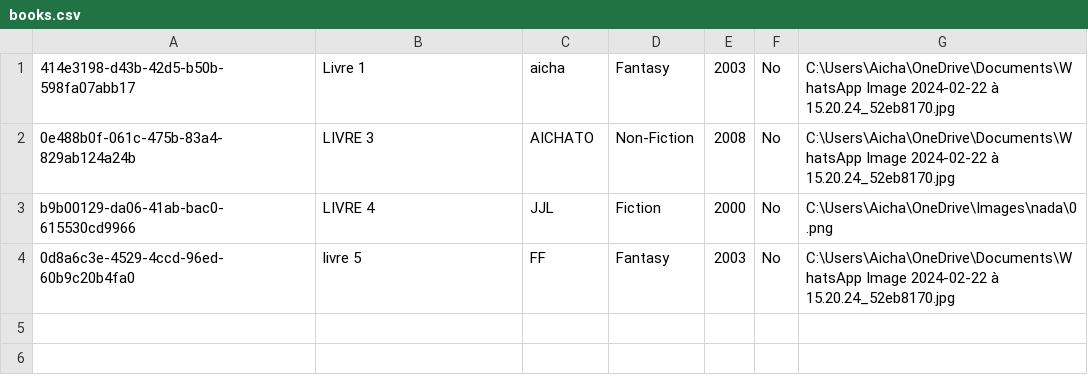
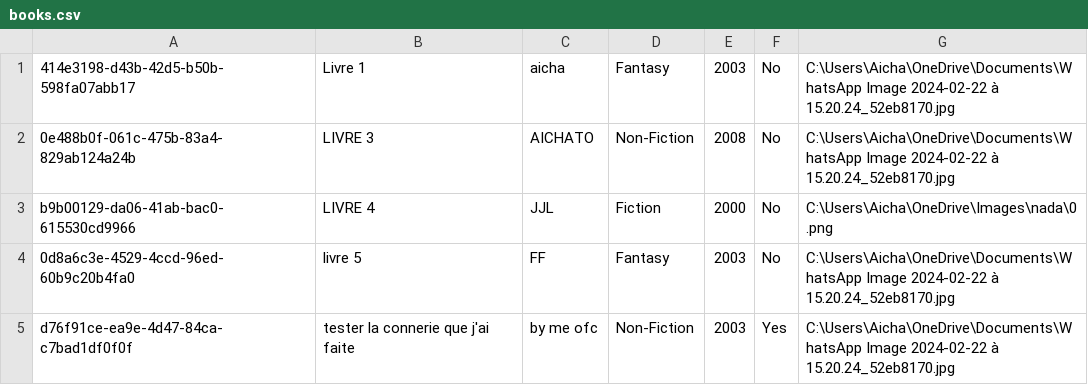
Before and after one commit to XiannaS/GestionBibliotheque, a CSV file: src/database/books.csv, drawn as a sheet; the diff names each change by its address in the sheet, - before the commit and + after, or states it on an @@ line.

```diff
--- a/src/database/books.csv
+++ b/src/database/books.csv
+row 5: d76f91ce-ea9e-4d47-84ca-c7bad1df0f0f | tester la connerie que j'ai faite | by me ofc | Non-Fiction | 2003 | Yes | C:\Users\Aicha\OneDrive\Documents\WhatsApp Image 2024-02-22 à 15.20.24_52eb8170.jpg
```
Also changed, not shown: 31 other files.
